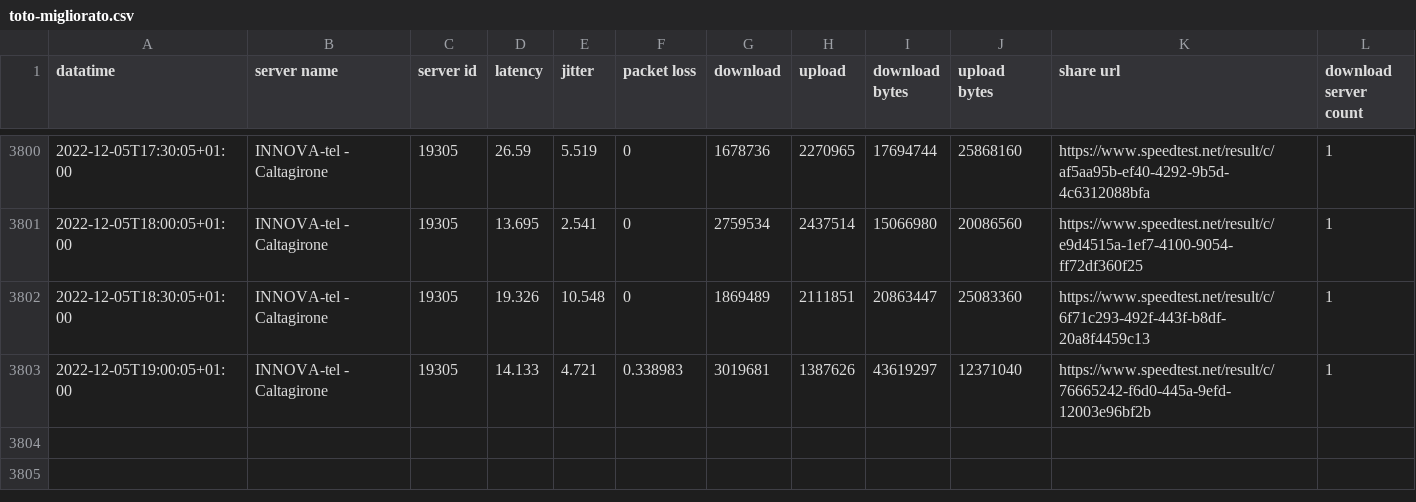
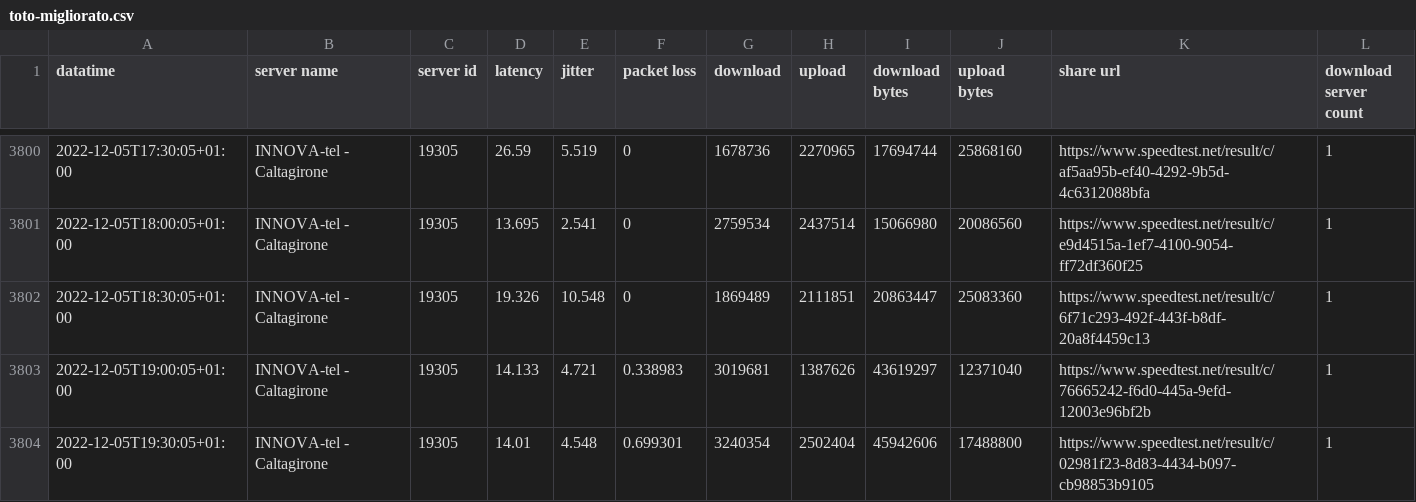
Before and after one commit to pigreco/speedtest-parabola, a CSV file: output/toto-migliorato.csv, drawn as a sheet; only a part is shown, gaps mark what is left out; the diff names each change by its address in the sheet, - before the commit and + after, or states it on an @@ line.

Commit message:
update

```diff
--- a/output/toto-migliorato.csv
+++ b/output/toto-migliorato.csv
+row 3804: 2022-12-05T19:30:05+01:00 | INNOVA-tel - Caltagirone | 19305 | 14.01 | 4.548 | 0.699301 | 3240354 | 2502404 | 45942606 | 17488800 | https://www.speedtest.net/result/c/02981f23-8d83-4434-b097-cb98853b9105 | 1
```
